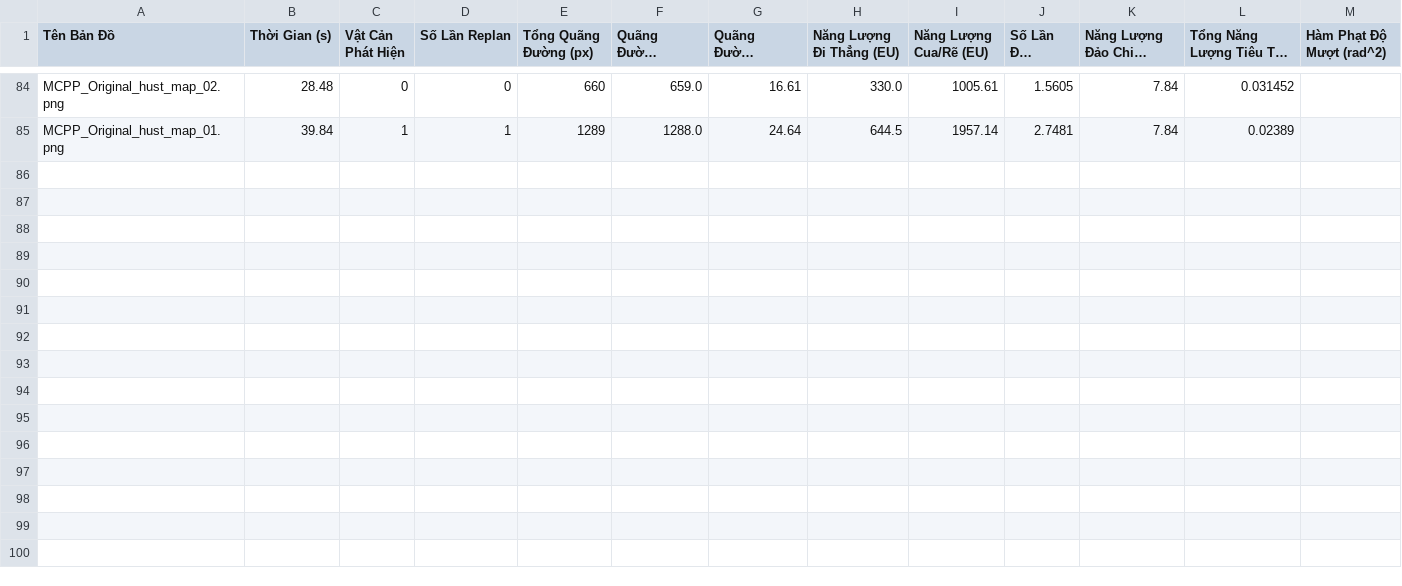
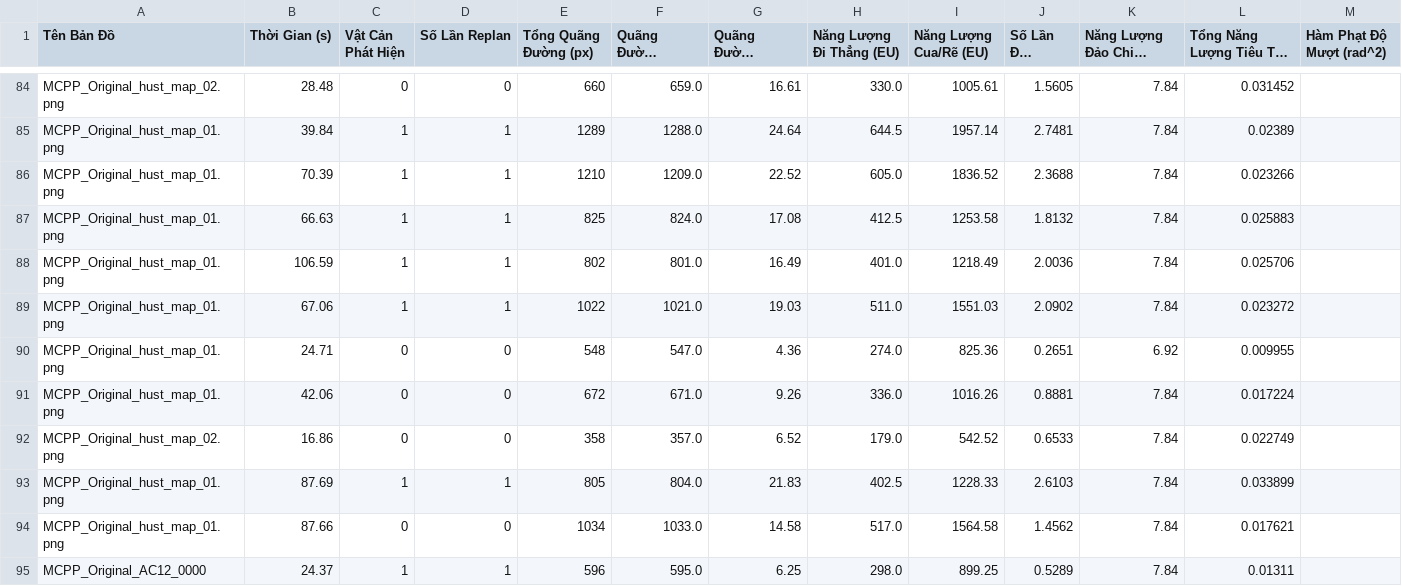
Before and after one commit to Lamiyuu/cpp_cstar, a CSV file: test_all_map/Results/Bao_Cao_Nang_Luong_Tong_Hop.csv, drawn as a sheet; only a part is shown, gaps mark what is left out; long unchanged cells end in …; rows hold the shown columns only; the diff names each change by its address in the sheet, - before the commit and + after, or states it on an @@ line.

```diff
--- a/test_all_map/Results/Bao_Cao_Nang_Luong_Tong_Hop.csv
+++ b/test_all_map/Results/Bao_Cao_Nang_Luong_Tong_Hop.csv
+row 86: MCPP_Original_hust_map_01.png | 70.39 | 1 | 1 | 1210 | 1209.0 | 22.52 | 605.0 | 1836.52 | 2.3688 | 7.84 | 0.023266
+row 87: MCPP_Original_hust_map_01.png | 66.63 | 1 | 1 | 825 | 824.0 | 17.08 | 412.5 | 1253.58 | 1.8132 | 7.84 | 0.025883
+row 88: MCPP_Original_hust_map_01.png | 106.59 | 1 | 1 | 802 | 801.0 | 16.49 | 401.0 | 1218.49 | 2.0036 | 7.84 | 0.025706
+row 89: MCPP_Original_hust_map_01.png | 67.06 | 1 | 1 | 1022 | 1021.0 | 19.03 | 511.0 | 1551.03 | 2.0902 | 7.84 | 0.023272
+row 90: MCPP_Original_hust_map_01.png | 24.71 | 0 | 0 | 548 | 547.0 | 4.36 | 274.0 | 825.36 | 0.2651 | 6.92 | 0.009955
+row 91: MCPP_Original_hust_map_01.png | 42.06 | 0 | 0 | 672 | 671.0 | 9.26 | 336.0 | 1016.26 | 0.8881 | 7.84 | 0.017224
+row 92: MCPP_Original_hust_map_02.png | 16.86 | 0 | 0 | 358 | 357.0 | 6.52 | 179.0 | 542.52 | 0.6533 | 7.84 | 0.022749
+row 93: MCPP_Original_hust_map_01.png | 87.69 | 1 | 1 | 805 | 804.0 | 21.83 | 402.5 | 1228.33 | 2.6103 | 7.84 | 0.033899
+row 94: MCPP_Original_hust_map_01.png | 87.66 | 0 | 0 | 1034 | 1033.0 | 14.58 | 517.0 | 1564.58 | 1.4562 | 7.84 | 0.017621
+row 95: MCPP_Original_AC12_0000 | 24.37 | 1 | 1 | 596 | 595.0 | 6.25 | 298.0 | 899.25 | 0.5289 | 7.84 | 0.01311
```
Also changed, not shown: 8 other files.
